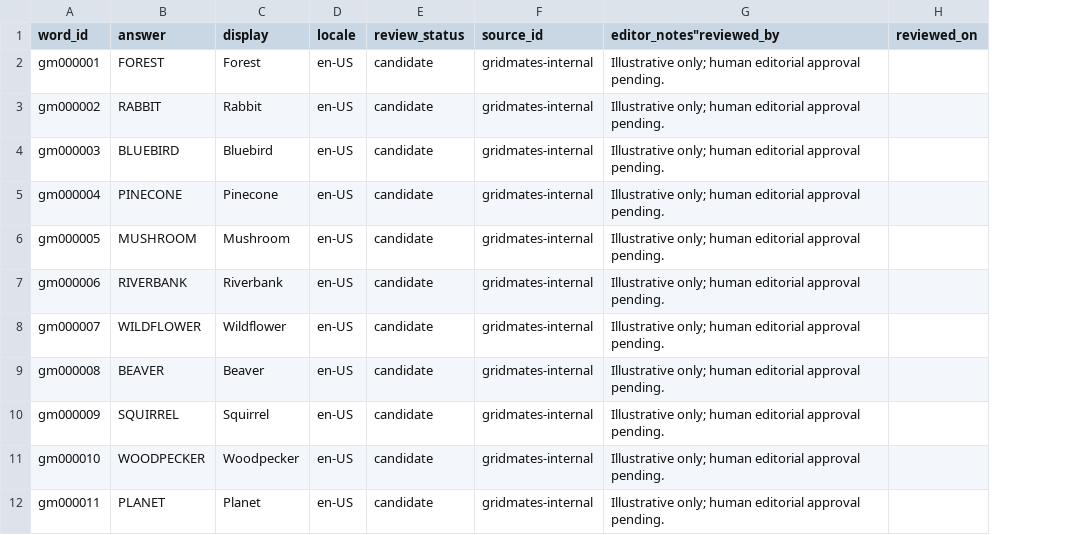
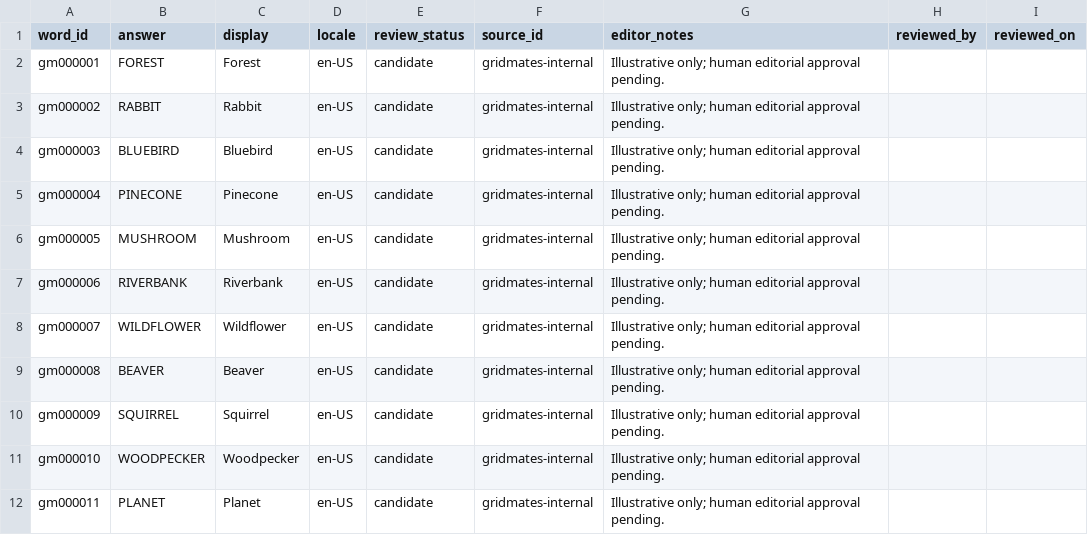
Before and after one commit to PlayerEden/GridMates-Word-Search, a CSV file: data/lexicon/words_candidate.csv, drawn as a sheet; only a part is shown; the diff names each change by its address in the sheet, - before the commit and + after, or states it on an @@ line.

Commit message:
fix(ws10): correct CSV delimiter between editorial note and review signature

```diff
--- a/data/lexicon/words_candidate.csv
+++ b/data/lexicon/words_candidate.csv
+column H (reviewed_by), empty
-G1: editor_notes"reviewed_by
+G1: editor_notes
```
